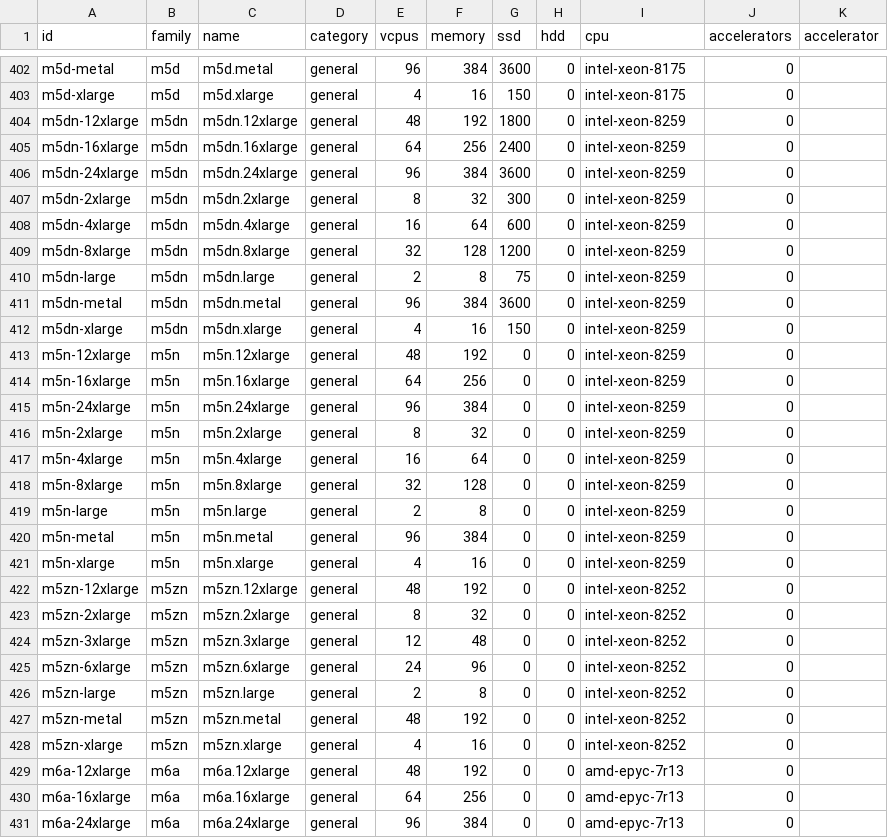
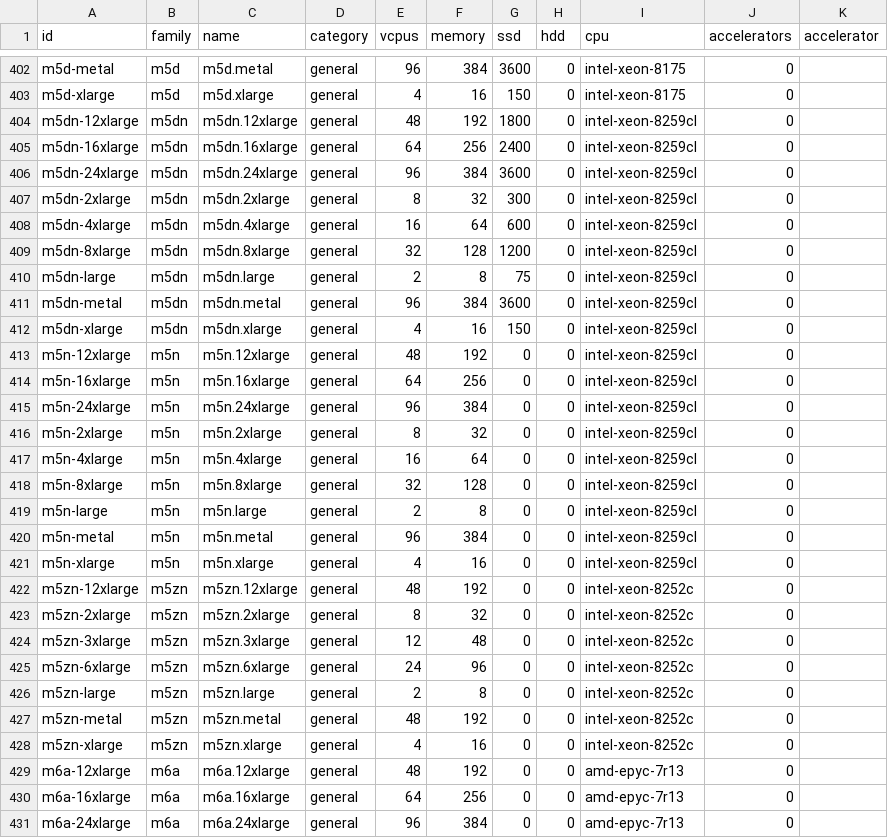
Before and after one commit to digital4better/data, a CSV file: data/cloud/aws-vms.csv, drawn as a sheet; only a part is shown, gaps mark what is left out; the diff covers the shown part only.

```diff
--- a/data/cloud/aws-vms.csv
+++ b/data/cloud/aws-vms.csv
@@ -403,27 +403,27 @@ m5d-metal,m5d,m5d.metal,general,96,384,3600,0,intel-xeon-8175,0,
 m5d-xlarge,m5d,m5d.xlarge,general,4,16,150,0,intel-xeon-8175,0,
-m5dn-12xlarge,m5dn,m5dn.12xlarge,general,48,192,1800,0,intel-xeon-8259,0,
-m5dn-16xlarge,m5dn,m5dn.16xlarge,general,64,256,2400,0,intel-xeon-8259,0,
-m5dn-24xlarge,m5dn,m5dn.24xlarge,general,96,384,3600,0,intel-xeon-8259,0,
-m5dn-2xlarge,m5dn,m5dn.2xlarge,general,8,32,300,0,intel-xeon-8259,0,
-m5dn-4xlarge,m5dn,m5dn.4xlarge,general,16,64,600,0,intel-xeon-8259,0,
-m5dn-8xlarge,m5dn,m5dn.8xlarge,general,32,128,1200,0,intel-xeon-8259,0,
-m5dn-large,m5dn,m5dn.large,general,2,8,75,0,intel-xeon-8259,0,
-m5dn-metal,m5dn,m5dn.metal,general,96,384,3600,0,intel-xeon-8259,0,
-m5dn-xlarge,m5dn,m5dn.xlarge,general,4,16,150,0,intel-xeon-8259,0,
-m5n-12xlarge,m5n,m5n.12xlarge,general,48,192,0,0,intel-xeon-8259,0,
-m5n-16xlarge,m5n,m5n.16xlarge,general,64,256,0,0,intel-xeon-8259,0,
-m5n-24xlarge,m5n,m5n.24xlarge,general,96,384,0,0,intel-xeon-8259,0,
-m5n-2xlarge,m5n,m5n.2xlarge,general,8,32,0,0,intel-xeon-8259,0,
-m5n-4xlarge,m5n,m5n.4xlarge,general,16,64,0,0,intel-xeon-8259,0,
-m5n-8xlarge,m5n,m5n.8xlarge,general,32,128,0,0,intel-xeon-8259,0,
-m5n-large,m5n,m5n.large,general,2,8,0,0,intel-xeon-8259,0,
-m5n-metal,m5n,m5n.metal,general,96,384,0,0,intel-xeon-8259,0,
-m5n-xlarge,m5n,m5n.xlarge,general,4,16,0,0,intel-xeon-8259,0,
-m5zn-12xlarge,m5zn,m5zn.12xlarge,general,48,192,0,0,intel-xeon-8252,0,
-m5zn-2xlarge,m5zn,m5zn.2xlarge,general,8,32,0,0,intel-xeon-8252,0,
-m5zn-3xlarge,m5zn,m5zn.3xlarge,general,12,48,0,0,intel-xeon-8252,0,
-m5zn-6xlarge,m5zn,m5zn.6xlarge,general,24,96,0,0,intel-xeon-8252,0,
-m5zn-large,m5zn,m5zn.large,general,2,8,0,0,intel-xeon-8252,0,
-m5zn-metal,m5zn,m5zn.metal,general,48,192,0,0,intel-xeon-8252,0,
-m5zn-xlarge,m5zn,m5zn.xlarge,general,4,16,0,0,intel-xeon-8252,0,
+m5dn-12xlarge,m5dn,m5dn.12xlarge,general,48,192,1800,0,intel-xeon-8259cl,0,
+m5dn-16xlarge,m5dn,m5dn.16xlarge,general,64,256,2400,0,intel-xeon-8259cl,0,
+m5dn-24xlarge,m5dn,m5dn.24xlarge,general,96,384,3600,0,intel-xeon-8259cl,0,
+m5dn-2xlarge,m5dn,m5dn.2xlarge,general,8,32,300,0,intel-xeon-8259cl,0,
+m5dn-4xlarge,m5dn,m5dn.4xlarge,general,16,64,600,0,intel-xeon-8259cl,0,
+m5dn-8xlarge,m5dn,m5dn.8xlarge,general,32,128,1200,0,intel-xeon-8259cl,0,
+m5dn-large,m5dn,m5dn.large,general,2,8,75,0,intel-xeon-8259cl,0,
+m5dn-metal,m5dn,m5dn.metal,general,96,384,3600,0,intel-xeon-8259cl,0,
+m5dn-xlarge,m5dn,m5dn.xlarge,general,4,16,150,0,intel-xeon-8259cl,0,
+m5n-12xlarge,m5n,m5n.12xlarge,general,48,192,0,0,intel-xeon-8259cl,0,
+m5n-16xlarge,m5n,m5n.16xlarge,general,64,256,0,0,intel-xeon-8259cl,0,
+m5n-24xlarge,m5n,m5n.24xlarge,general,96,384,0,0,intel-xeon-8259cl,0,
+m5n-2xlarge,m5n,m5n.2xlarge,general,8,32,0,0,intel-xeon-8259cl,0,
+m5n-4xlarge,m5n,m5n.4xlarge,general,16,64,0,0,intel-xeon-8259cl,0,
+m5n-8xlarge,m5n,m5n.8xlarge,general,32,128,0,0,intel-xeon-8259cl,0,
+m5n-large,m5n,m5n.large,general,2,8,0,0,intel-xeon-8259cl,0,
+m5n-metal,m5n,m5n.metal,general,96,384,0,0,intel-xeon-8259cl,0,
+m5n-xlarge,m5n,m5n.xlarge,general,4,16,0,0,intel-xeon-8259cl,0,
+m5zn-12xlarge,m5zn,m5zn.12xlarge,general,48,192,0,0,intel-xeon-8252c,0,
+m5zn-2xlarge,m5zn,m5zn.2xlarge,general,8,32,0,0,intel-xeon-8252c,0,
+m5zn-3xlarge,m5zn,m5zn.3xlarge,general,12,48,0,0,intel-xeon-8252c,0,
+m5zn-6xlarge,m5zn,m5zn.6xlarge,general,24,96,0,0,intel-xeon-8252c,0,
+m5zn-large,m5zn,m5zn.large,general,2,8,0,0,intel-xeon-8252c,0,
+m5zn-metal,m5zn,m5zn.metal,general,48,192,0,0,intel-xeon-8252c,0,
+m5zn-xlarge,m5zn,m5zn.xlarge,general,4,16,0,0,intel-xeon-8252c,0,
 m6a-12xlarge,m6a,m6a.12xlarge,general,48,192,0,0,amd-epyc-7r13,0,
```
Also changed, not shown: 67 edited cells elsewhere in this file, data/cloud/azure-vms.csv, data/cloud/cpus.csv, 2 other files.
